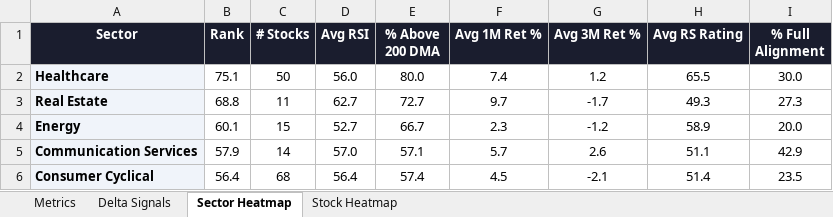
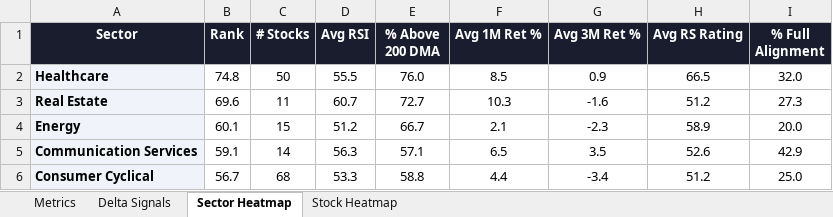
Before and after one commit to RanjitChennai/market-reports, an Excel workbook: NIFTY_500_Technical_Metrics.xlsx, sheet Sector Heatmap, drawn as a sheet; only a part is shown; values as stored, in another font and other column widths than the file's, no borders; conditional formats not drawn; the diff covers the shown part only; the diff names each change by its address in the sheet, - before the commit and + after, or states it on an @@ line.

```diff
--- a/NIFTY_500_Technical_Metrics.xlsx (sheet Sector Heatmap)
+++ b/NIFTY_500_Technical_Metrics.xlsx (sheet Sector Heatmap)
-B2 (Rank): 75.1
+B2 (Rank): 74.8
-D2 (Avg RSI): 56.0
+D2 (Avg RSI): 55.5
-E2 (% Above 200 DMA): 80.0
+E2 (% Above 200 DMA): 76.0
-F2 (Avg 1M Ret %): 7.4
+F2 (Avg 1M Ret %): 8.5
-G2 (Avg 3M Ret %): 1.2
+G2 (Avg 3M Ret %): 0.9
-H2 (Avg RS Rating): 65.5
+H2 (Avg RS Rating): 66.5
-I2 (% Full Alignment): 30.0
+I2 (% Full Alignment): 32.0
-B3 (Rank): 68.8
+B3 (Rank): 69.6
-D3 (Avg RSI): 62.7
+D3 (Avg RSI): 60.7
-F3 (Avg 1M Ret %): 9.7
+F3 (Avg 1M Ret %): 10.3
-G3 (Avg 3M Ret %): -1.7
+G3 (Avg 3M Ret %): -1.6
-H3 (Avg RS Rating): 49.3
+H3 (Avg RS Rating): 51.2
-D4 (Avg RSI): 52.7
+D4 (Avg RSI): 51.2
-F4 (Avg 1M Ret %): 2.3
+F4 (Avg 1M Ret %): 2.1
-G4 (Avg 3M Ret %): -1.2
+G4 (Avg 3M Ret %): -2.3
-B5 (Rank): 57.9
+B5 (Rank): 59.1
-D5 (Avg RSI): 57.0
+D5 (Avg RSI): 56.3
-F5 (Avg 1M Ret %): 5.7
+F5 (Avg 1M Ret %): 6.5
-G5 (Avg 3M Ret %): 2.6
+G5 (Avg 3M Ret %): 3.5
-H5 (Avg RS Rating): 51.1
+H5 (Avg RS Rating): 52.6
-B6 (Rank): 56.4
+B6 (Rank): 56.7
-D6 (Avg RSI): 56.4
+D6 (Avg RSI): 53.3
-E6 (% Above 200 DMA): 57.4
+E6 (% Above 200 DMA): 58.8
-F6 (Avg 1M Ret %): 4.5
+F6 (Avg 1M Ret %): 4.4
-G6 (Avg 3M Ret %): -2.1
+G6 (Avg 3M Ret %): -3.4
-H6 (Avg RS Rating): 51.4
+H6 (Avg RS Rating): 51.2
-I6 (% Full Alignment): 23.5
+I6 (% Full Alignment): 25.0
```
Also changed, not shown: 1 added row, 1 removed row and 34 edited cells elsewhere in this sheet, sheet Delta Signals, sheet Metrics, sheet Stock Heatmap.
